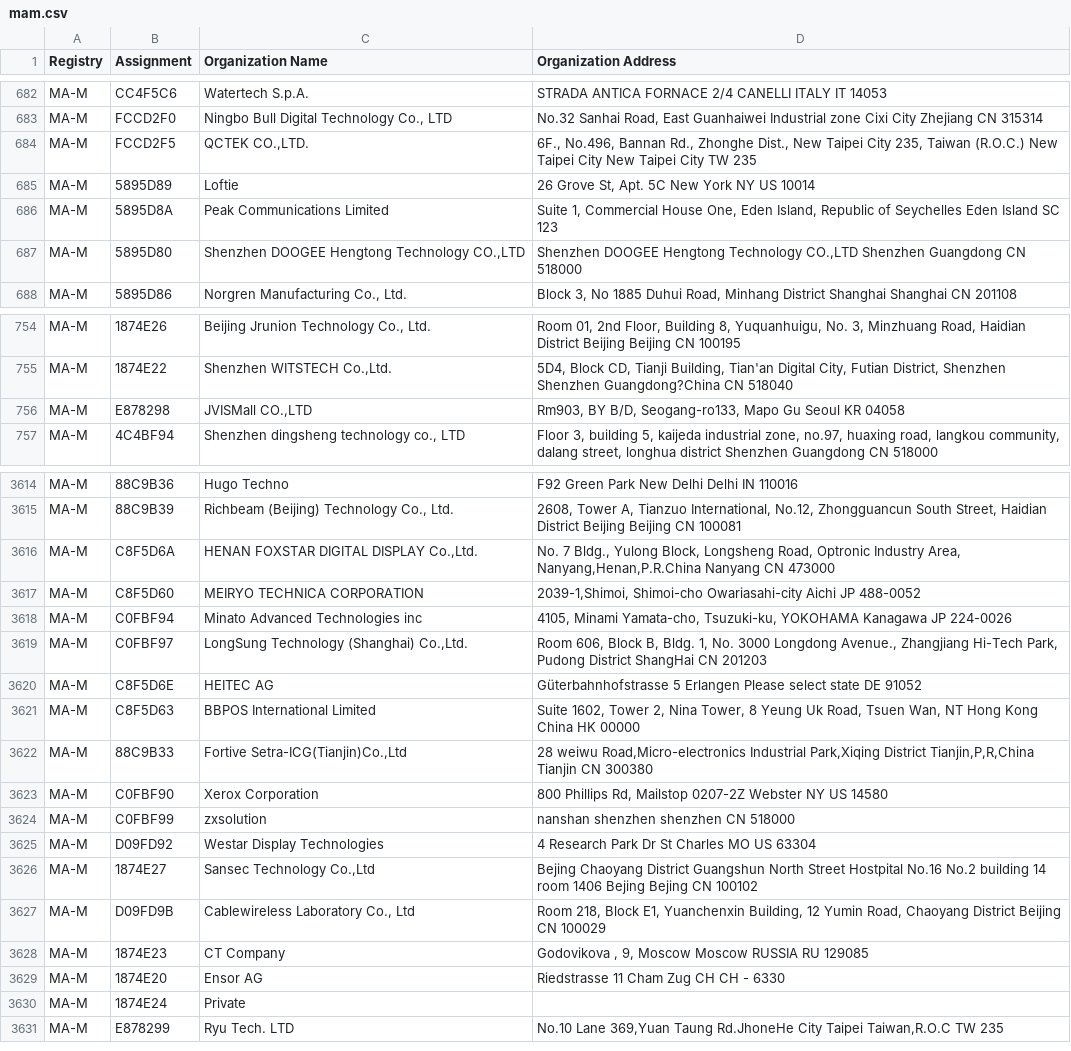
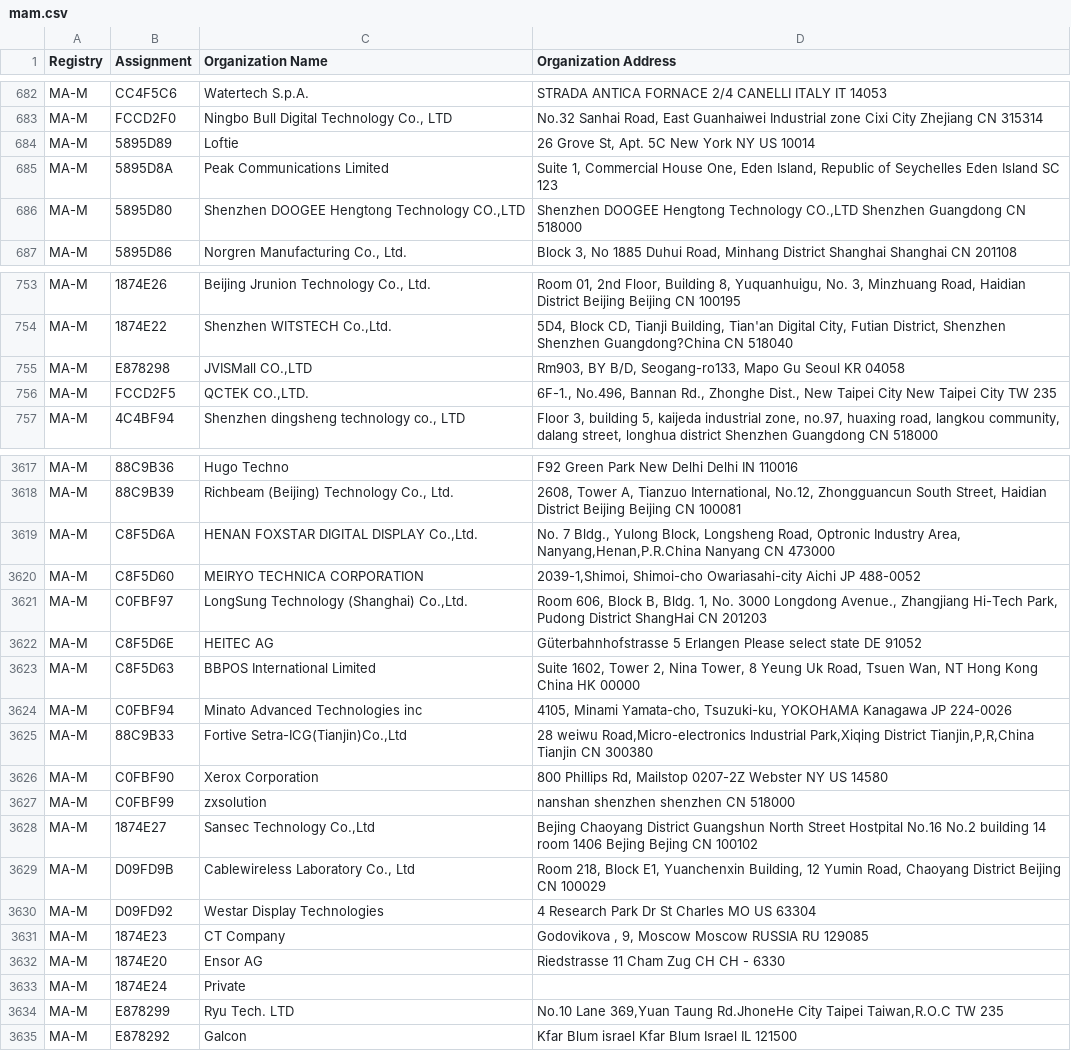
Before and after one commit to hdm/mac-ages, a CSV file: data/ieee/mam.csv, drawn as a sheet; only a part is shown, gaps mark what is left out; the diff covers the shown part only.

```diff
--- a/data/ieee/mam.csv
+++ b/data/ieee/mam.csv
@@ -683,3 +683,2 @@ MA-M,CC4F5C6,Watertech S.p.A.,STRADA ANTICA FORNACE 2/4 CANELLI ITALY IT 14053
 MA-M,FCCD2F0,"Ningbo Bull Digital Technology Co., LTD","No.32 Sanhai Road, East Guanhaiwei Industrial zone Cixi City Zhejiang  CN 315314 "
-MA-M,FCCD2F5,"QCTEK CO.,LTD.","6F., No.496, Bannan Rd., Zhonghe Dist., New Taipei City 235, Taiwan (R.O.C.) New Taipei City New Taipei City TW 235 "
 MA-M,5895D89,Loftie,"26 Grove St, Apt. 5C New York NY US 10014 "
@@ -756,2 +755,3 @@ MA-M,1874E22,"Shenzhen WITSTECH Co.,Ltd.","5D4, Block CD, Tianji Building, Tian'
 MA-M,E878298,"JVISMall CO.,LTD","Rm903, BY B/D, Seogang-ro133, Mapo Gu Seoul  KR 04058 "
+MA-M,FCCD2F5,"QCTEK CO.,LTD.","6F-1., No.496, Bannan Rd., Zhonghe Dist., New Taipei City New Taipei City TW 235 "
 MA-M,4C4BF94,"Shenzhen dingsheng technology co., LTD","Floor 3, building 5, kaijeda industrial zone, no.97, huaxing road, langkou community, dalang street, longhua district Shenzhen Guangdong CN 518000 "
@@ -3617,3 +3620,2 @@ MA-M,C8F5D6A,"HENAN FOXSTAR DIGITAL DISPLAY Co.,Ltd.","No. 7 Bldg., Yulong Block
 MA-M,C8F5D60,MEIRYO TECHNICA CORPORATION,"2039-1,Shimoi, Shimoi-cho Owariasahi-city Aichi JP 488-0052 "
-MA-M,C0FBF94,Minato Advanced Technologies inc,"4105, Minami Yamata-cho, Tsuzuki-ku, YOKOHAMA Kanagawa JP 224-0026 "
 MA-M,C0FBF97," LongSung Technology (Shanghai) Co.,Ltd.   "," Room 606, Block B, Bldg. 1, No. 3000 Longdong Avenue., Zhangjiang Hi-Tech Park, Pudong District ShangHai  CN 201203 "
@@ -3621,2 +3623,3 @@ MA-M,C8F5D6E,HEITEC AG,Güterbahnhofstrasse 5 Erlangen Please select state DE 91
 MA-M,C8F5D63,BBPOS International Limited,"Suite 1602, Tower 2, Nina Tower, 8 Yeung Uk Road, Tsuen Wan, NT Hong Kong China HK 00000 "
+MA-M,C0FBF94,Minato Advanced Technologies inc,"4105, Minami Yamata-cho, Tsuzuki-ku, YOKOHAMA Kanagawa JP 224-0026 "
 MA-M,88C9B33,"Fortive Setra-ICG(Tianjin)Co.,Ltd","28 weiwu Road,Micro-electronics Industrial Park,Xiqing District Tianjin,P,R,China Tianjin  CN 300380 "
@@ -3624,5 +3627,5 @@ MA-M,C0FBF90,Xerox Corporation,"800 Phillips Rd, Mailstop 0207-2Z Webster NY US
 MA-M,C0FBF99,zxsolution,nanshan shenzhen shenzhen  CN 518000
-MA-M,D09FD92,Westar Display Technologies,4 Research Park Dr St Charles MO US 63304
 MA-M,1874E27,"Sansec Technology Co.,Ltd",Bejing Chaoyang District Guangshun North Street Hostpital No.16 No.2 building 14 room 1406 Bejing  Bejing  CN 100102
 MA-M,D09FD9B,"Cablewireless Laboratory Co., Ltd","Room 218,  Block E1, Yuanchenxin Building, 12 Yumin Road, Chaoyang District Beijing  CN 100029 "
+MA-M,D09FD92,Westar Display Technologies,4 Research Park Dr St Charles MO US 63304
 MA-M,1874E23,CT Company,"Godovikova , 9, Moscow Moscow RUSSIA RU 129085 "
@@ -3631 +3634,2 @@ MA-M,1874E24,Private,
 MA-M,E878299,Ryu Tech. LTD,"No.10 Lane 369,Yuan Taung Rd.JhoneHe City Taipei Taiwan,R.O.C TW 235 "
+MA-M,E878292,Galcon,Kfar Blum  israel Kfar Blum Israel  IL 121500
```
Also changed, not shown: 3 added rows and 7 moved rows elsewhere in this file, data/ieee/oui36.csv, 2 other files.
